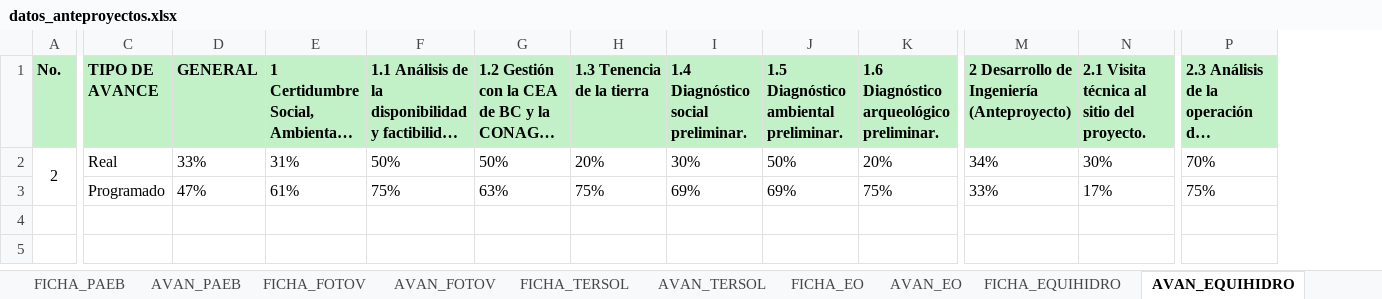
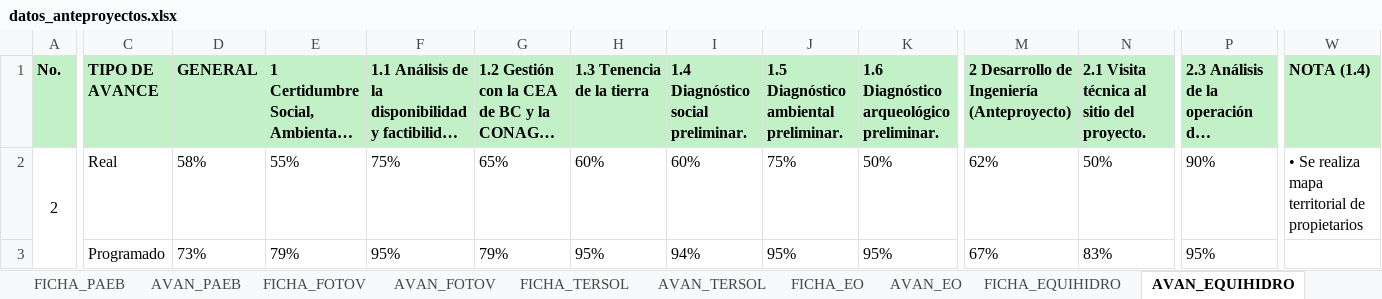
Before and after one commit to Igeophysicist/proyectos_cpel, an Excel workbook: cartera-anteproyectos/data/datos_anteproyectos.xlsx, sheet AVAN_EQUIHIDRO, drawn as a sheet; only a part is shown, gaps mark what is left out; long unchanged cells end in …; values as stored, in another font and other column widths than the file's, no borders; the diff covers the shown part only; the diff names each change by its address in the sheet, - before the commit and + after, or states it on an @@ line.

```diff
--- a/cartera-anteproyectos/data/datos_anteproyectos.xlsx (sheet AVAN_EQUIHIDRO)
+++ b/cartera-anteproyectos/data/datos_anteproyectos.xlsx (sheet AVAN_EQUIHIDRO)
+column W (NOTA (1.4)), row 2: • Se realiza mapa territorial de propietarios
-D2 (GENERAL): 33%
+D2 (GENERAL): 58%
-E2: 31%
+E2: 55%
-F2: 50%
+F2: 75%
-G2: 50%
+G2: 65%
-H2 (1.3 Tenencia de la tierra): 20%
+H2 (1.3 Tenencia de la tierra): 60%
-I2: 30%
+I2: 60%
-J2: 50%
+J2: 75%
-K2: 20%
+K2: 50%
-M2: 34%
+M2: 62%
-N2: 30%
+N2: 50%
-P2: 70%
+P2: 90%
-D3 (GENERAL): 47%
+D3 (GENERAL): 73%
-E3: 61%
+E3: 79%
-F3: 75%
+F3: 95%
-G3: 63%
+G3: 79%
-H3 (1.3 Tenencia de la tierra): 75%
+H3 (1.3 Tenencia de la tierra): 95%
-I3: 69%
+I3: 94%
-J3: 69%
+J3: 95%
-K3: 75%
+K3: 95%
-M3: 33%
+M3: 67%
-N3: 17%
+N3: 83%
-P3: 75%
+P3: 95%
```
Also changed, not shown: 8 edited cells elsewhere in this sheet, sheet AVAN_PAEB, sheet AVAN_FOTOV, sheet FICHA_PAEB, sheet DESC, sheet RTA, sheet FICHA_FOTOV, other sheet tabs, 8 other files.
